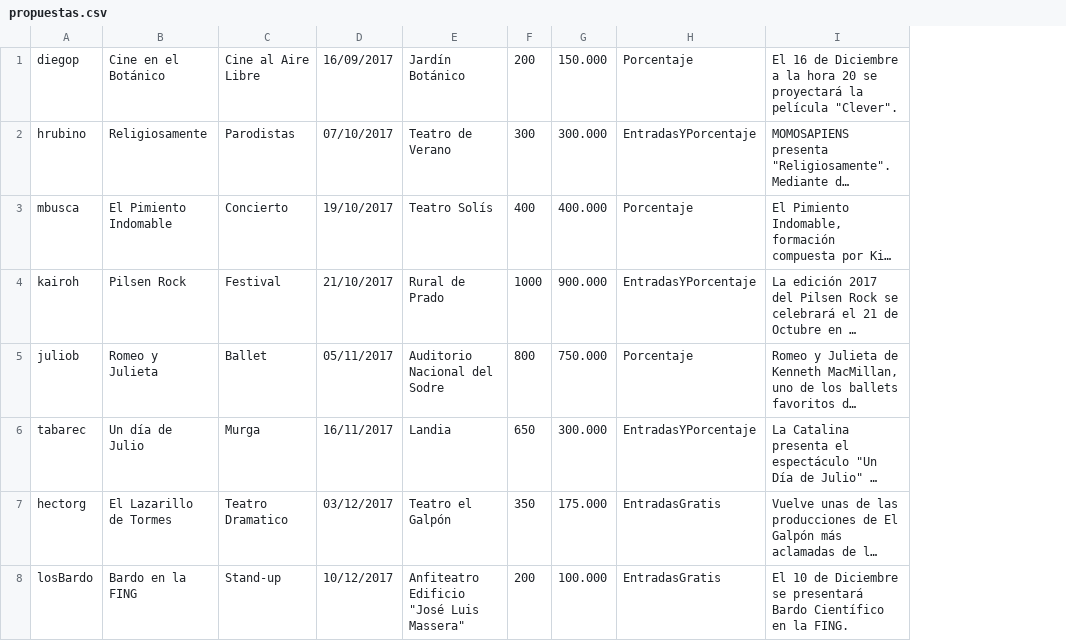
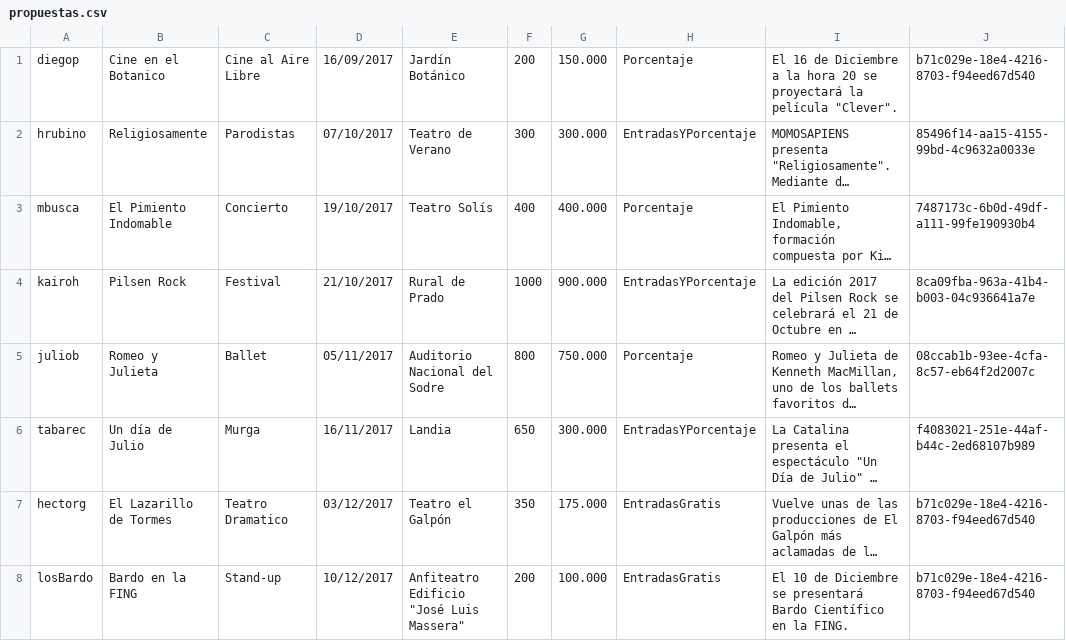
Before and after one commit to nahuelbentos/Culturarte, a CSV file: Culturarte/src/main/resources/datosDePrueba/propuestas.csv, drawn as a sheet; long unchanged cells end in …; the diff names each change by its address in the sheet, - before the commit and + after, or states it on an @@ line.

Commit message:
Se agregan las colaboraicones a la carga de datos.

```diff
--- a/Culturarte/src/main/resources/datosDePrueba/propuestas.csv
+++ b/Culturarte/src/main/resources/datosDePrueba/propuestas.csv
+column J, rows 1-8: b71c029e-18e4-4216-8703-f94eed67d540 | 85496f14-aa15-4155-99bd-4c9632a0033e | 7487173c-6b0d-49df-a111-99fe190930b4 | 8ca09fba-963a-41b4-b003-04c936641a7e | 08ccab1b-93ee-4cfa-8c57-eb64f2d2007c | f4083021-251e-44af-b44c-2ed68107b989 | b71c029e-18e4-4216-8703-f94eed67d540 | b71c029e-18e4-4216-8703-f94eed67d540
-B1: Cine en el Botánico
+B1: Cine en el Botanico
```
Also changed, not shown: Culturarte/src/main/resources/datosDePrueba/usuarios.csv, 15 other files.
